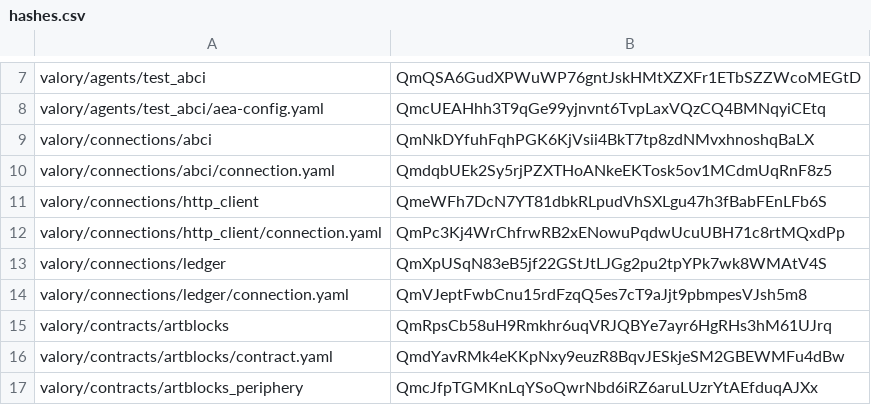
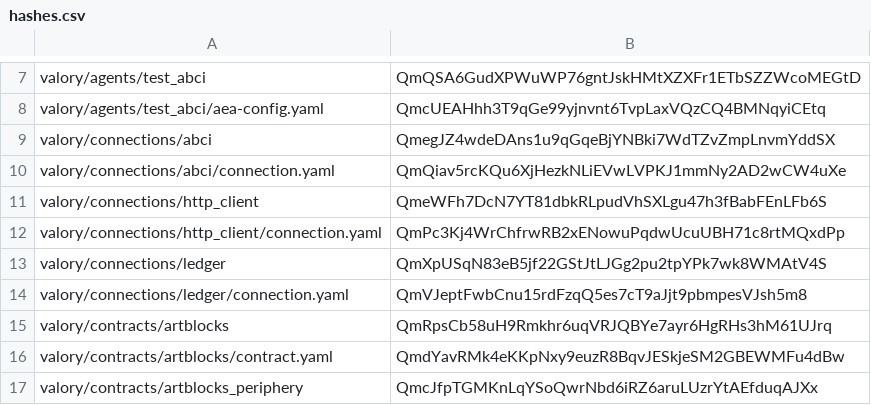
Before and after one commit to valory-xyz/agent-academy-1, a CSV file: packages/hashes.csv, drawn as a sheet; only a part is shown, gaps mark what is left out.

```diff
--- a/packages/hashes.csv
+++ b/packages/hashes.csv
@@ -8,4 +8,4 @@ valory/agents/test_abci,QmQSA6GudXPWuWP76gntJskHMtXZXFr1ETbSZZWcoMEGtD
 valory/agents/test_abci/aea-config.yaml,QmcUEAHhh3T9qGe99yjnvnt6TvpLaxVQzCQ4BMNqyiCEtq
-valory/connections/abci,QmNkDYfuhFqhPGK6KjVsii4BkT7tp8zdNMvxhnoshqBaLX
-valory/connections/abci/connection.yaml,QmdqbUEk2Sy5rjPZXTHoANkeEKTosk5ov1MCdmUqRnF8z5
+valory/connections/abci,QmegJZ4wdeDAns1u9qGqeBjYNBki7WdTZvZmpLnvmYddSX
+valory/connections/abci/connection.yaml,QmQiav5rcKQu6XjHezkNLiEVwLVPKJ1mmNy2AD2wCW4uXe
 valory/connections/http_client,QmeWFh7DcN7YT81dbkRLpudVhSXLgu47h3fBabFEnLFb6S
```
Also changed, not shown: 6 other files.
